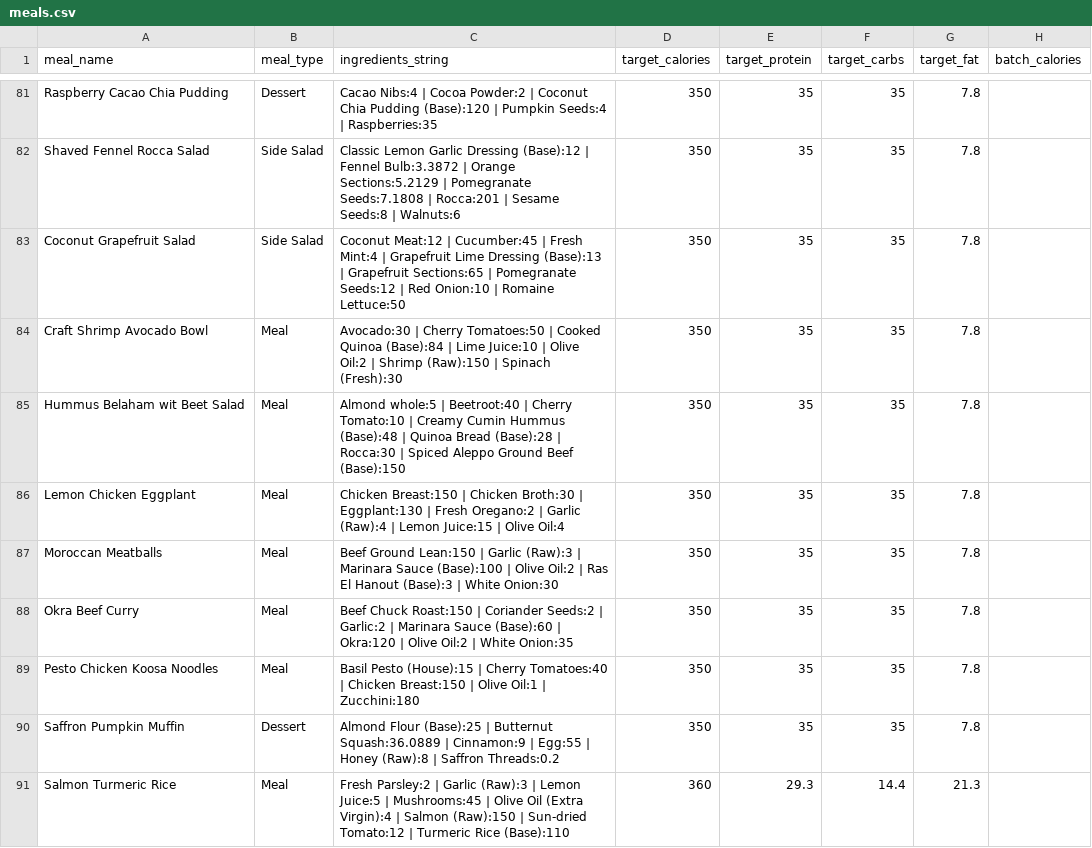
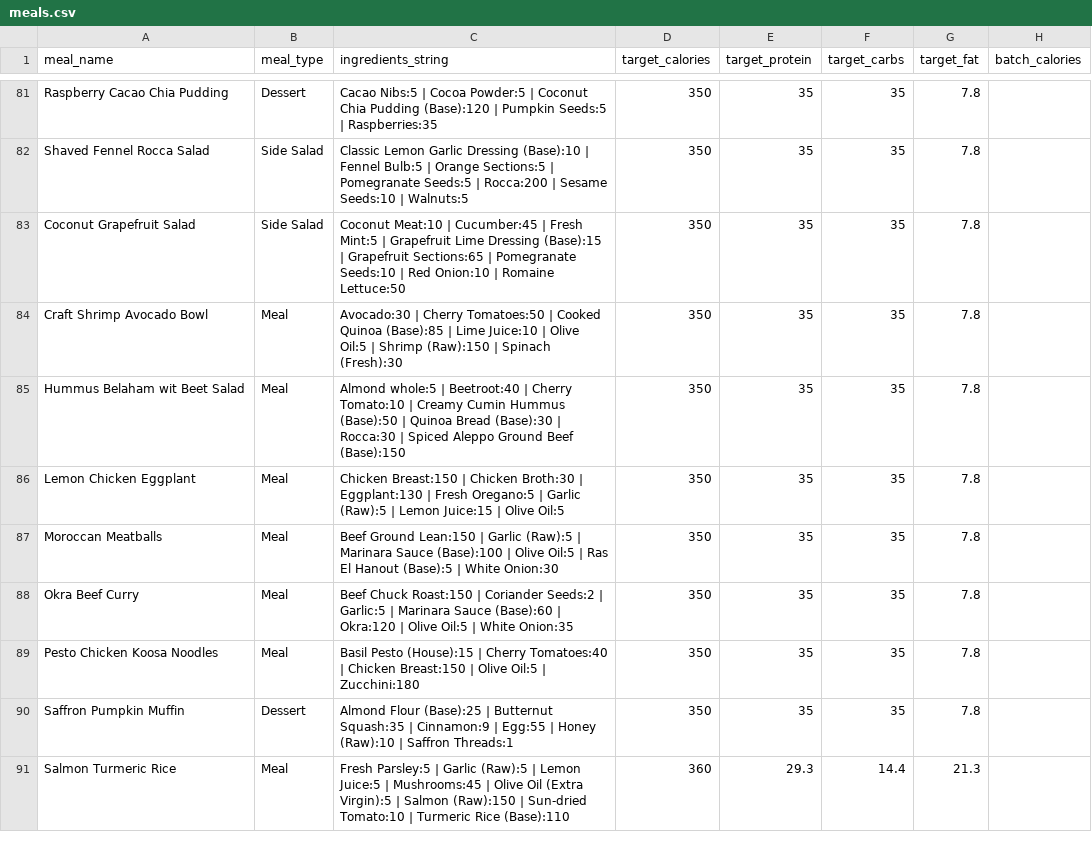
Before and after one commit to nasreenhsaif-eng/meal-craft, a CSV file: database/data/menu/meals.csv, drawn as a sheet; only a part is shown, gaps mark what is left out; the diff covers the shown part only; the diff names each change by its address in the sheet, - before the commit and + after, or states it on an @@ line.

```diff
--- a/database/data/menu/meals.csv
+++ b/database/data/menu/meals.csv
-C81 (ingredients_string): Cacao Nibs:4 | Cocoa Powder:2 | Coconut Chia Pudding (Base):120 | Pumpkin Seeds:4 | Raspberries:35
+C81 (ingredients_string): Cacao Nibs:5 | Cocoa Powder:5 | Coconut Chia Pudding (Base):120 | Pumpkin Seeds:5 | Raspberries:35
-C82 (ingredients_string): …Garlic Dressing (Base):12 | Fennel Bulb:3.3872 | Orange Sections:5.2129 | Pomegranate Seeds:7.1808 | Rocca:201 | Sesame Seeds:8 | Walnuts:6
+C82 (ingredients_string): …Garlic Dressing (Base):10 | Fennel Bulb:5 | Orange Sections:5 | Pomegranate Seeds:5 | Rocca:200 | Sesame Seeds:10 | Walnuts:5
-C83 (ingredients_string): Coconut Meat:12 | Cucumber:45 | Fresh Mint:4 | Grapefruit Lime Dressing (Base):13 | Grapefruit Sections:65 | Pomegranate Seeds:12 | Red…
+C83 (ingredients_string): Coconut Meat:10 | Cucumber:45 | Fresh Mint:5 | Grapefruit Lime Dressing (Base):15 | Grapefruit Sections:65 | Pomegranate Seeds:10 | Red…
-C84 (ingredients_string): …Cooked Quinoa (Base):84 | Lime Juice:10 | Olive Oil:2 | Shrimp…
+C84 (ingredients_string): …Cooked Quinoa (Base):85 | Lime Juice:10 | Olive Oil:5 | Shrimp…
-C85 (ingredients_string): …Cumin Hummus (Base):48 | Quinoa Bread (Base):28 | Rocca:30…
+C85 (ingredients_string): …Cumin Hummus (Base):50 | Quinoa Bread (Base):30 | Rocca:30…
-C86 (ingredients_string): …| Fresh Oregano:2 | Garlic (Raw):4 | Lemon Juice:15 | Olive Oil:4
+C86 (ingredients_string): …| Fresh Oregano:5 | Garlic (Raw):5 | Lemon Juice:15 | Olive Oil:5
-C87 (ingredients_string): …| Garlic (Raw):3 | Marinara Sauce (Base):100 | Olive Oil:2 | Ras El Hanout (Base):3 | White…
+C87 (ingredients_string): …| Garlic (Raw):5 | Marinara Sauce (Base):100 | Olive Oil:5 | Ras El Hanout (Base):5 | White…
-C88 (ingredients_string): …Seeds:2 | Garlic:2 | Marinara Sauce (Base):60 | Okra:120 | Olive Oil:2 | White…
+C88 (ingredients_string): …Seeds:2 | Garlic:5 | Marinara Sauce (Base):60 | Okra:120 | Olive Oil:5 | White…
-C89 (ingredients_string): …| Olive Oil:1 | Zucchini:180
+C89 (ingredients_string): …| Olive Oil:5 | Zucchini:180
-C90 (ingredients_string): …| Butternut Squash:36.0889 | Cinnamon:9 | Egg:55 | Honey (Raw):8 | Saffron Threads:0.2
+C90 (ingredients_string): …| Butternut Squash:35 | Cinnamon:9 | Egg:55 | Honey (Raw):10 | Saffron Threads:1
-C91 (ingredients_string): Fresh Parsley:2 | Garlic (Raw):3 | Lemon Juice:5 | Mushrooms:45 | Olive Oil (Extra Virgin):4 | Salmon (Raw):150 | Sun-dried Tomato:12 | Turmeric…
+C91 (ingredients_string): Fresh Parsley:5 | Garlic (Raw):5 | Lemon Juice:5 | Mushrooms:45 | Olive Oil (Extra Virgin):5 | Salmon (Raw):150 | Sun-dried Tomato:10 | Turmeric…
```
Also changed, not shown: 141 edited cells elsewhere in this file, database/data/menu/ingredients.csv, 16 other files.
